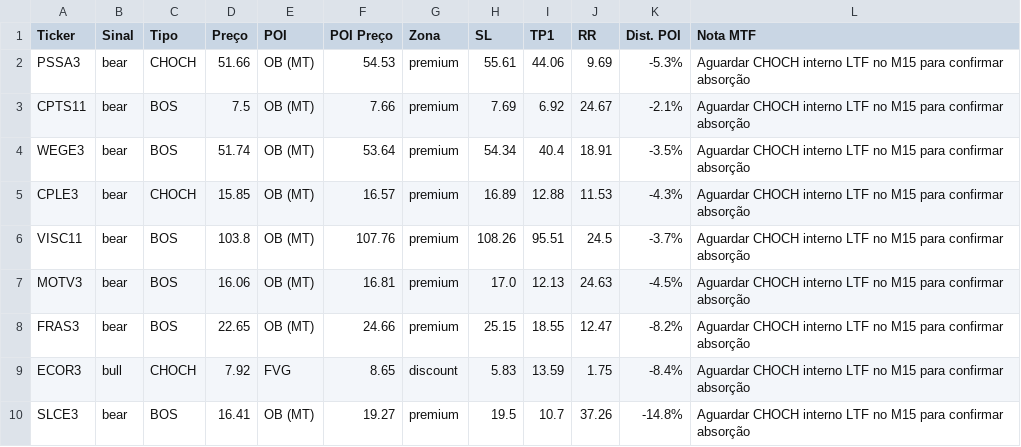
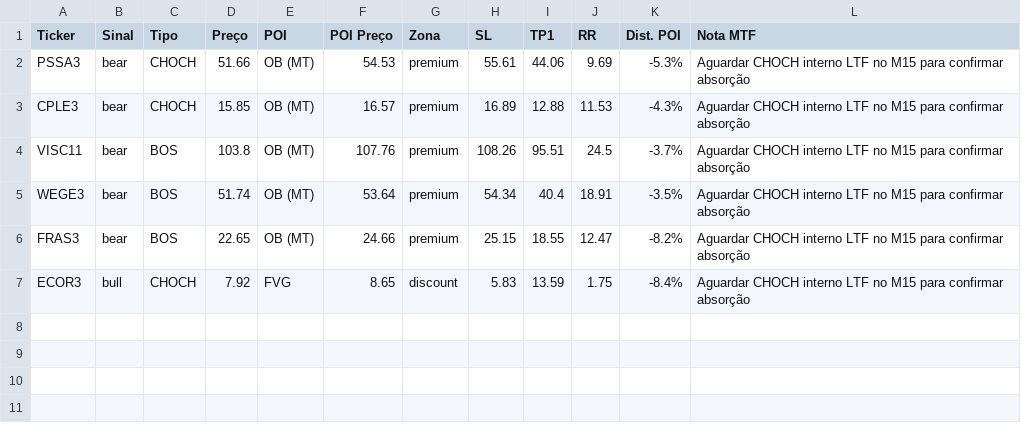
Before and after one commit to julianimmj/SMC-v3.0, a CSV file: latest_scan.csv, drawn as a sheet.

Commit message:
bot: upload resultados diarios [skip ci]

```diff
--- a/latest_scan.csv
+++ b/latest_scan.csv
@@ -2,9 +2,6 @@ Ticker,Sinal,Tipo,Preço,POI,POI Preço,Zona,SL,TP1,RR,Dist. POI,Nota MTF
 PSSA3,bear,CHOCH,51.66,OB (MT),54.53,premium,55.61,44.06,9.69,-5.3%,Aguardar CHOCH interno LTF no M15 para confirmar absorção
-CPTS11,bear,BOS,7.5,OB (MT),7.66,premium,7.69,6.92,24.67,-2.1%,Aguardar CHOCH interno LTF no M15 para confirmar absorção
-WEGE3,bear,BOS,51.74,OB (MT),53.64,premium,54.34,40.4,18.91,-3.5%,Aguardar CHOCH interno LTF no M15 para confirmar absorção
 CPLE3,bear,CHOCH,15.85,OB (MT),16.57,premium,16.89,12.88,11.53,-4.3%,Aguardar CHOCH interno LTF no M15 para confirmar absorção
 VISC11,bear,BOS,103.8,OB (MT),107.76,premium,108.26,95.51,24.5,-3.7%,Aguardar CHOCH interno LTF no M15 para confirmar absorção
-MOTV3,bear,BOS,16.06,OB (MT),16.81,premium,17.0,12.13,24.63,-4.5%,Aguardar CHOCH interno LTF no M15 para confirmar absorção
+WEGE3,bear,BOS,51.74,OB (MT),53.64,premium,54.34,40.4,18.91,-3.5%,Aguardar CHOCH interno LTF no M15 para confirmar absorção
 FRAS3,bear,BOS,22.65,OB (MT),24.66,premium,25.15,18.55,12.47,-8.2%,Aguardar CHOCH interno LTF no M15 para confirmar absorção
 ECOR3,bull,CHOCH,7.92,FVG,8.65,discount,5.83,13.59,1.75,-8.4%,Aguardar CHOCH interno LTF no M15 para confirmar absorção
-SLCE3,bear,BOS,16.41,OB (MT),19.27,premium,19.5,10.7,37.26,-14.8%,Aguardar CHOCH interno LTF no M15 para confirmar absorção
```
